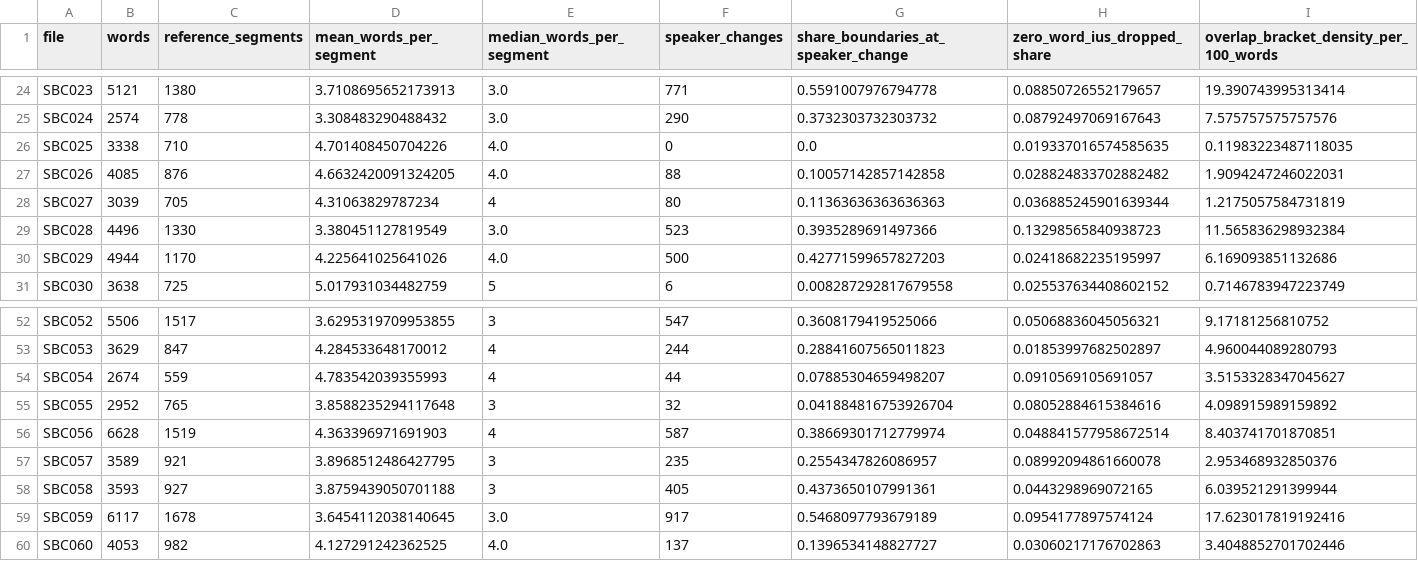
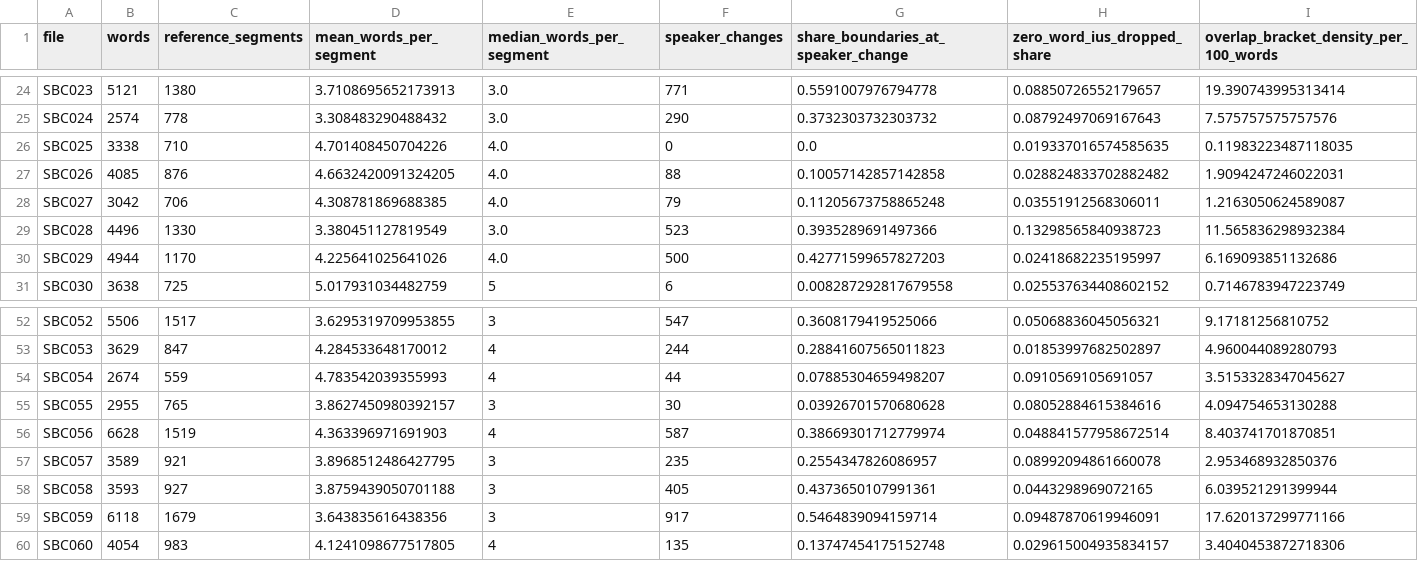
Before and after one commit to klimpe/llm-segmentation-eval, a CSV file: reports/phase2_per_file_stats.csv, drawn as a sheet; only a part is shown, gaps mark what is left out.

```diff
--- a/reports/phase2_per_file_stats.csv
+++ b/reports/phase2_per_file_stats.csv
@@ -27,3 +27,3 @@ SBC025,3338,710,4.701408450704226,4.0,0,0.0,0.019337016574585635,0.1198322348711
 SBC026,4085,876,4.6632420091324205,4.0,88,0.10057142857142858,0.028824833702882482,1.9094247246022031
-SBC027,3039,705,4.31063829787234,4,80,0.11363636363636363,0.036885245901639344,1.2175057584731819
+SBC027,3042,706,4.308781869688385,4.0,79,0.11205673758865248,0.03551912568306011,1.2163050624589087
 SBC028,4496,1330,3.380451127819549,3.0,523,0.3935289691497366,0.13298565840938723,11.565836298932384
@@ -54,3 +54,3 @@ SBC053,3629,847,4.284533648170012,4,244,0.28841607565011823,0.01853997682502897,
 SBC054,2674,559,4.783542039355993,4,44,0.07885304659498207,0.0910569105691057,3.5153328347045627
-SBC055,2952,765,3.8588235294117648,3,32,0.041884816753926704,0.08052884615384616,4.098915989159892
+SBC055,2955,765,3.8627450980392157,3,30,0.03926701570680628,0.08052884615384616,4.094754653130288
 SBC056,6628,1519,4.363396971691903,4,587,0.38669301712779974,0.048841577958672514,8.403741701870851
@@ -58,3 +58,3 @@ SBC057,3589,921,3.8968512486427795,3,235,0.2554347826086957,0.08992094861660078,
 SBC058,3593,927,3.8759439050701188,3,405,0.4373650107991361,0.0443298969072165,6.039521291399944
-SBC059,6117,1678,3.6454112038140645,3.0,917,0.5468097793679189,0.0954177897574124,17.623017819192416
-SBC060,4053,982,4.127291242362525,4.0,137,0.1396534148827727,0.03060217176702863,3.4048852701702446
+SBC059,6118,1679,3.643835616438356,3,917,0.5464839094159714,0.09487870619946091,17.620137299771166
+SBC060,4054,983,4.1241098677517805,4,135,0.13747454175152748,0.029615004935834157,3.4040453872718306
```
Also changed, not shown: reports/phase2_per_file_stats_summary.csv, reports/phase2_reference_segments_by_file.csv, 16 other files.
